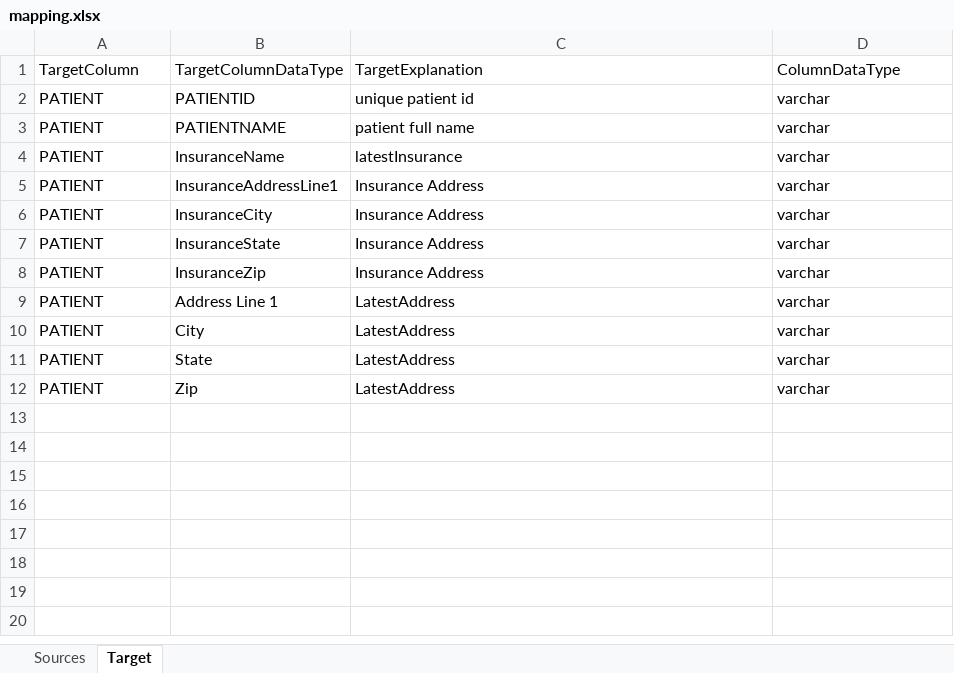
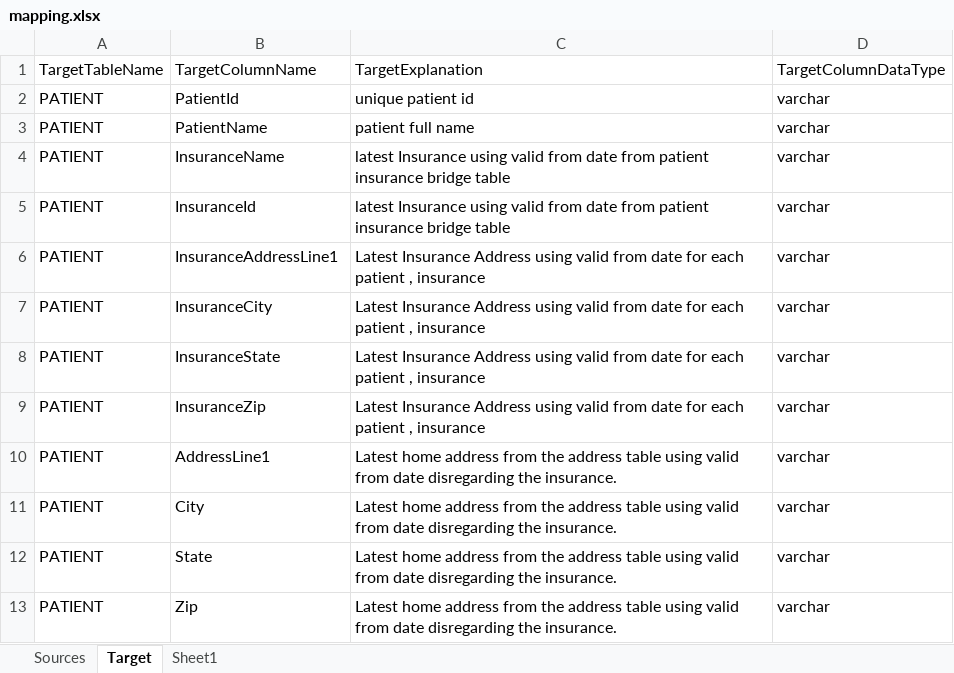
Before and after one commit to MurtuzaMorbiwala/Gen_AI_Mapping_Agent, an Excel workbook: inputdata/mapping.xlsx, sheet Target, drawn as a sheet; values as stored, in another font and other column widths than the file's, no borders; table styles not drawn; addresses are those after the commit; the diff names each change by its address in the sheet, - before the commit and + after, or states it on an @@ line.

```diff
--- a/inputdata/mapping.xlsx (sheet Target)
+++ b/inputdata/mapping.xlsx (sheet Target)
+sheet tab: Sheet1
-A1: TargetColumn
+A1: TargetTableName
-B1: TargetColumnDataType
+B1: TargetColumnName
-D1: ColumnDataType
+D1: TargetColumnDataType
-B2: PATIENTID
+B2: PatientId
-B3: PATIENTNAME
+B3: PatientName
-C4: latestInsurance
+C4: latest Insurance using valid from date from patient insurance bridge table
+row 5: PATIENT | InsuranceId | latest Insurance using valid from date from patient insurance bridge table | varchar
-C6:C9: Insurance Address
+C6:C9: Latest Insurance Address using valid from date for each patient , insurance
-B10: Address Line 1
+B10: AddressLine1
-C10:C13: LatestAddress
+C10:C13: Latest home address from the address table using valid from date disregarding the insurance.
```
Also changed, not shown: sheet Sources, 2 other files.
